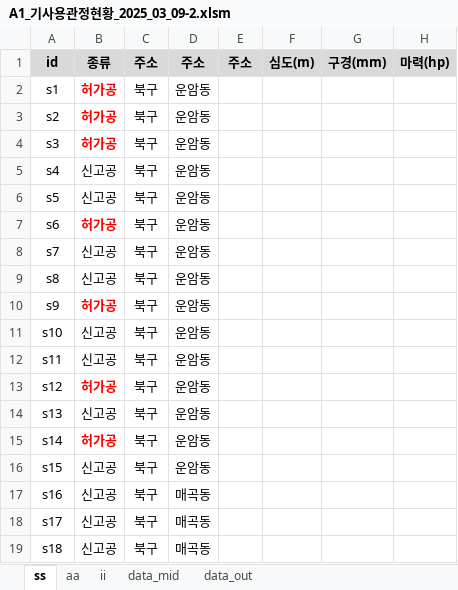
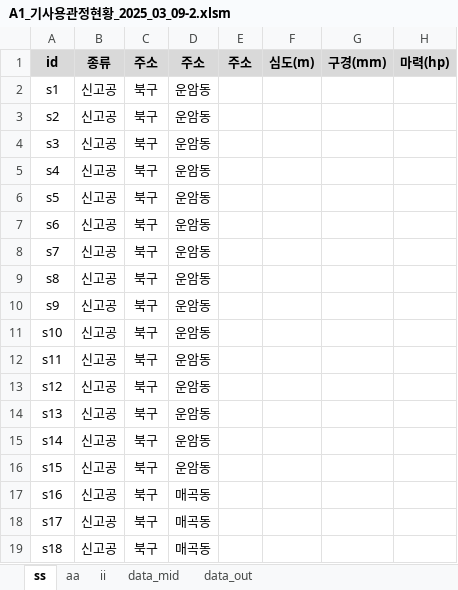
Before and after one commit to ihanseol/02_Excel2, an Excel workbook: 01_Acquifer Pumping Test/02_기사용관정/A1_기사용관정현황_2025_03_09-2.xlsm, sheet ss, drawn as a sheet; only a part is shown; values as stored, in another font and other column widths than the file's, no borders; charts and pictures not drawn; the diff names each change by its address in the sheet, - before the commit and + after, or states it on an @@ line.

Commit message:
f50d1912ff6e190cdc4ce3027edde499

```diff
--- a/01_Acquifer Pumping Test/02_기사용관정/A1_기사용관정현황_2025_03_09-2.xlsm (sheet ss)
+++ b/01_Acquifer Pumping Test/02_기사용관정/A1_기사용관정현황_2025_03_09-2.xlsm (sheet ss)
-B2:B4 (종류): 허가공
+B2:B4 (종류): 신고공
@@ B2:B4 bold: on → off, text colour: #FF0000 → black @@
-B7 (종류): 허가공
+B7 (종류): 신고공
@@ B7 bold: on → off, text colour: #FF0000 → black @@
-B10 (종류): 허가공
+B10 (종류): 신고공
@@ B10 bold: on → off, text colour: #FF0000 → black @@
-B13 (종류): 허가공
+B13 (종류): 신고공
@@ B13 bold: on → off, text colour: #FF0000 → black @@
-B15 (종류): 허가공
+B15 (종류): 신고공
@@ B15 bold: on → off, text colour: #FF0000 → black @@
```
Also changed, not shown: charts or pictures.
